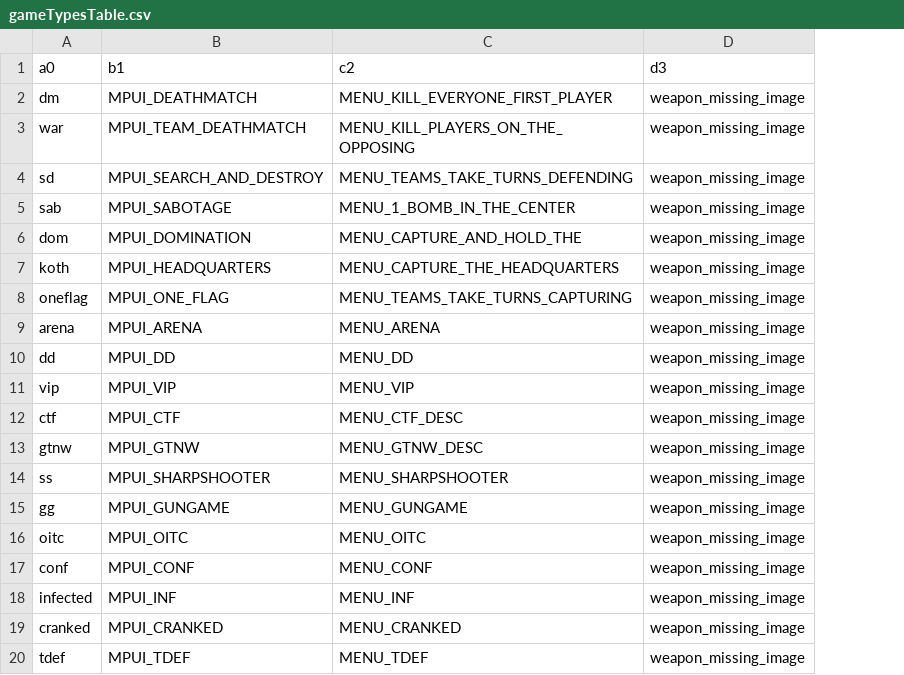
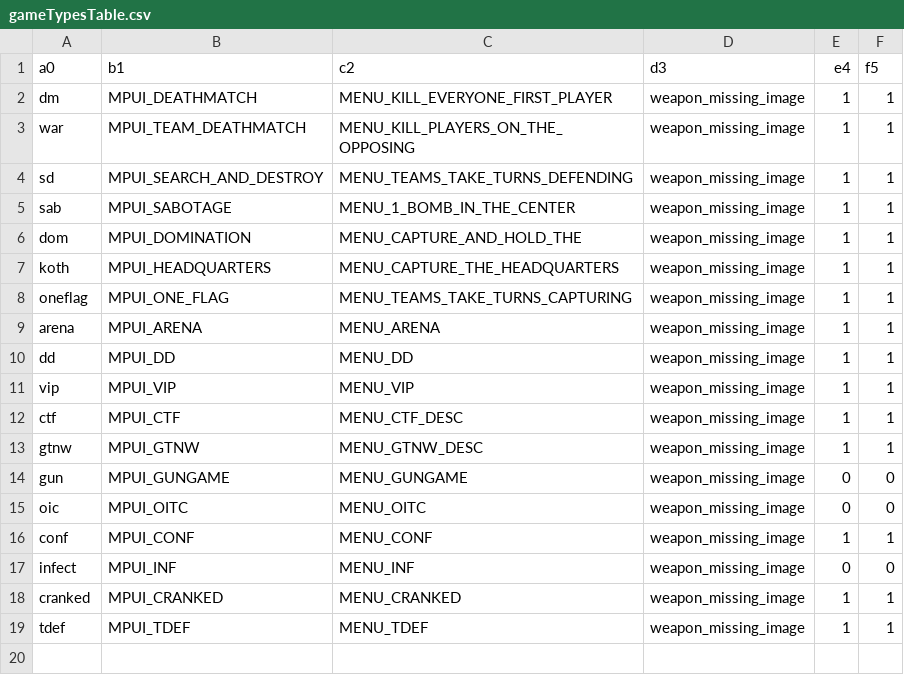
Before and after one commit to iw4x/iw4x-rawfiles, a CSV file: iw4x/iw4x_00/mp/gameTypesTable.csv, drawn as a sheet; removed rows and columns are numbered as before the commit, all else as after; the diff names each change by its address in the sheet, - before the commit and + after, or states it on an @@ line.

Commit message:
Port allowTeamChoice & allowClassChoice from IW5
Updates gameTypesTable.csv to check if game modes allow team change & class choices.

```diff
--- a/iw4x/iw4x_00/mp/gameTypesTable.csv
+++ b/iw4x/iw4x_00/mp/gameTypesTable.csv
+column E, rows 1-19: e4 | 1 | 1 | 1 | 1 | 1 | 1 | 1 | 1 | 1 | 1 | 1 | 1 | 0 | 0 | 1 | 0 | 1 | 1
+column F, rows 1-19: f5 | 1 | 1 | 1 | 1 | 1 | 1 | 1 | 1 | 1 | 1 | 1 | 1 | 0 | 0 | 1 | 0 | 1 | 1
-row 14: ss | MPUI_SHARPSHOOTER | MENU_SHARPSHOOTER | weapon_missing_image
-A14: gg
+A14: gun
-A15: oitc
+A15: oic
-A17: infected
+A17: infect
```
Also changed, not shown: 1 other file.
